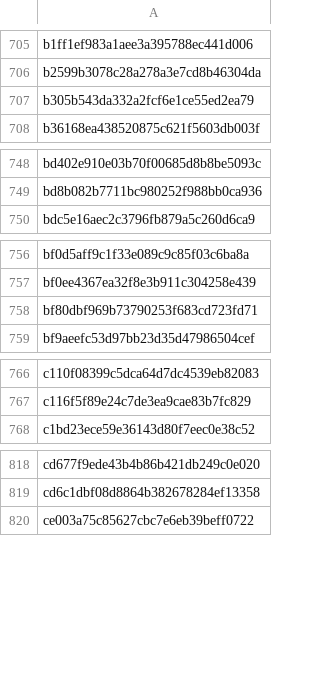
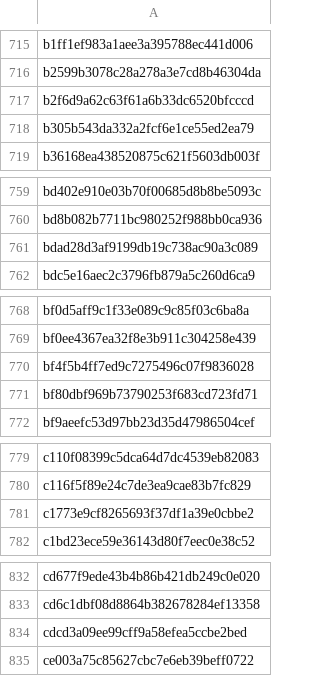
Before and after one commit to A-dd-Y/secops, a CSV file: malware/apt1.csv, drawn as a sheet; only a part is shown, gaps mark what is left out; the diff covers the shown part only; the diff names each change by its address in the sheet, - before the commit and + after, or states it on an @@ line.

```diff
--- a/malware/apt1.csv
+++ b/malware/apt1.csv
+row 717: b2f6d9a62c63f61a6b33dc6520bfcccd
+row 761: bdad28d3af9199db19c738ac90a3c089
+row 770: bf4f5b4ff7ed9c7275496c07f9836028
+row 781: c1773e9cf8265693f37df1a39e0cbbe2
+row 834: cdcd3a09ee99cff9a58efea5ccbe2bed
```
Also changed, not shown: 12 added rows elsewhere in this file.
